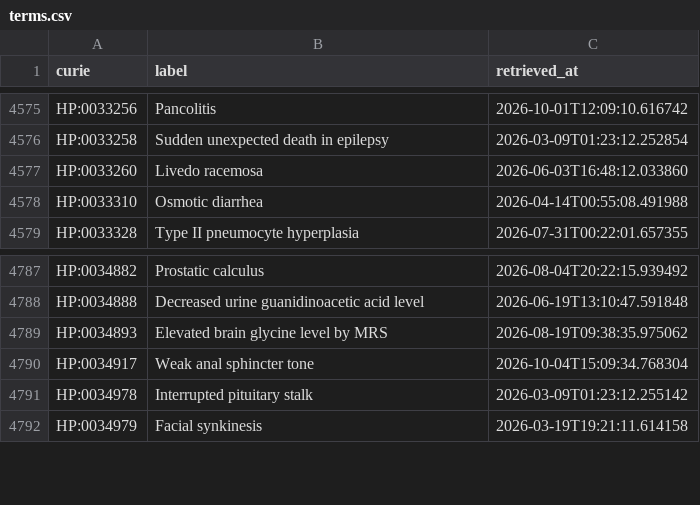
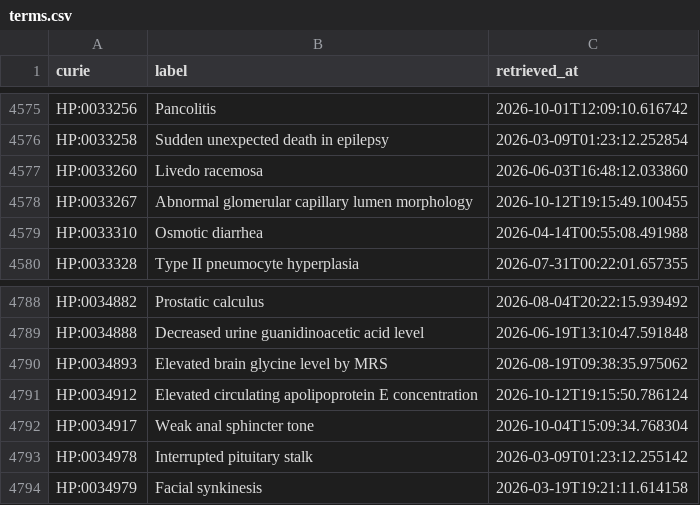
Before and after one commit to AnastasiyaKuznetsova/dismech, a CSV file: cache/hp/terms.csv, drawn as a sheet; only a part is shown, gaps mark what is left out.

```diff
--- a/cache/hp/terms.csv
+++ b/cache/hp/terms.csv
@@ -4577,2 +4577,3 @@ HP:0033258,Sudden unexpected death in epilepsy,2026-03-09T01:23:12.252854
 HP:0033260,Livedo racemosa,2026-06-03T16:48:12.033860
+HP:0033267,Abnormal glomerular capillary lumen morphology,2026-10-12T19:15:49.100455
 HP:0033310,Osmotic diarrhea,2026-04-14T00:55:08.491988
@@ -4789,2 +4790,3 @@ HP:0034888,Decreased urine guanidinoacetic acid level,2026-06-19T13:10:47.591848
 HP:0034893,Elevated brain glycine level by MRS,2026-08-19T09:38:35.975062
+HP:0034912,Elevated circulating apolipoprotein E concentration,2026-10-12T19:15:50.786124
 HP:0034917,Weak anal sphincter tone,2026-10-04T15:09:34.768304
```
Also changed, not shown: cache/chebi/terms.csv, cache/enums/chemicalentityterm_b3afbb412a9e.csv, 32 other files.
